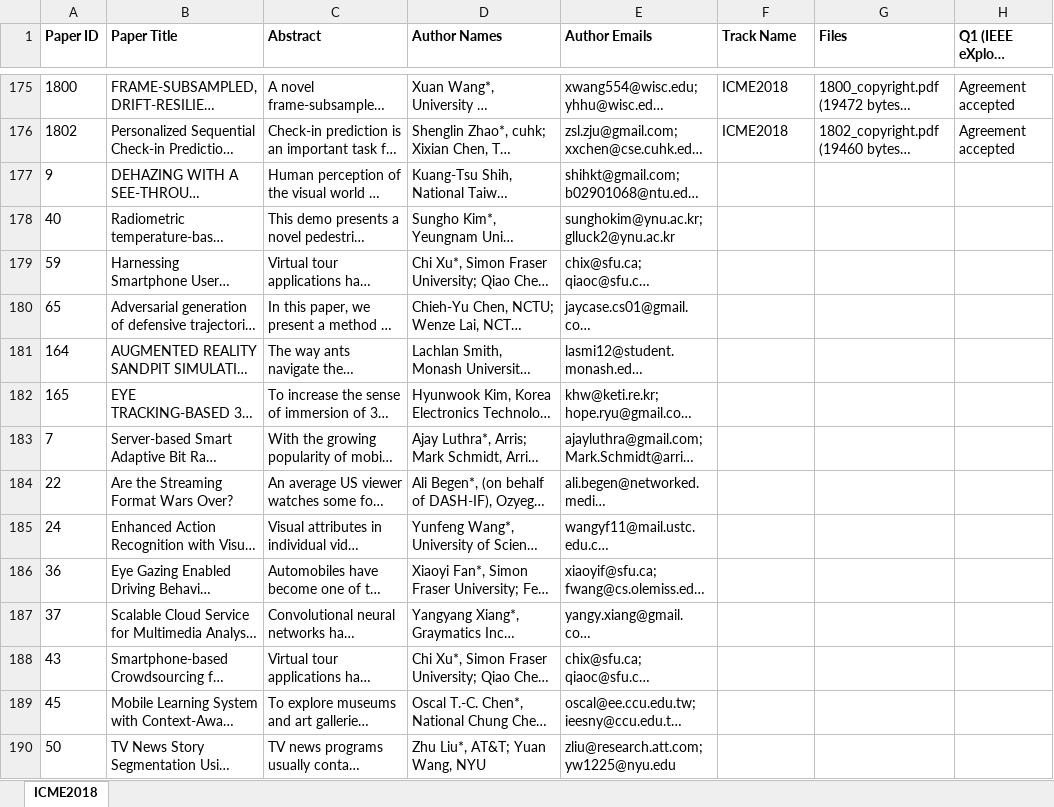
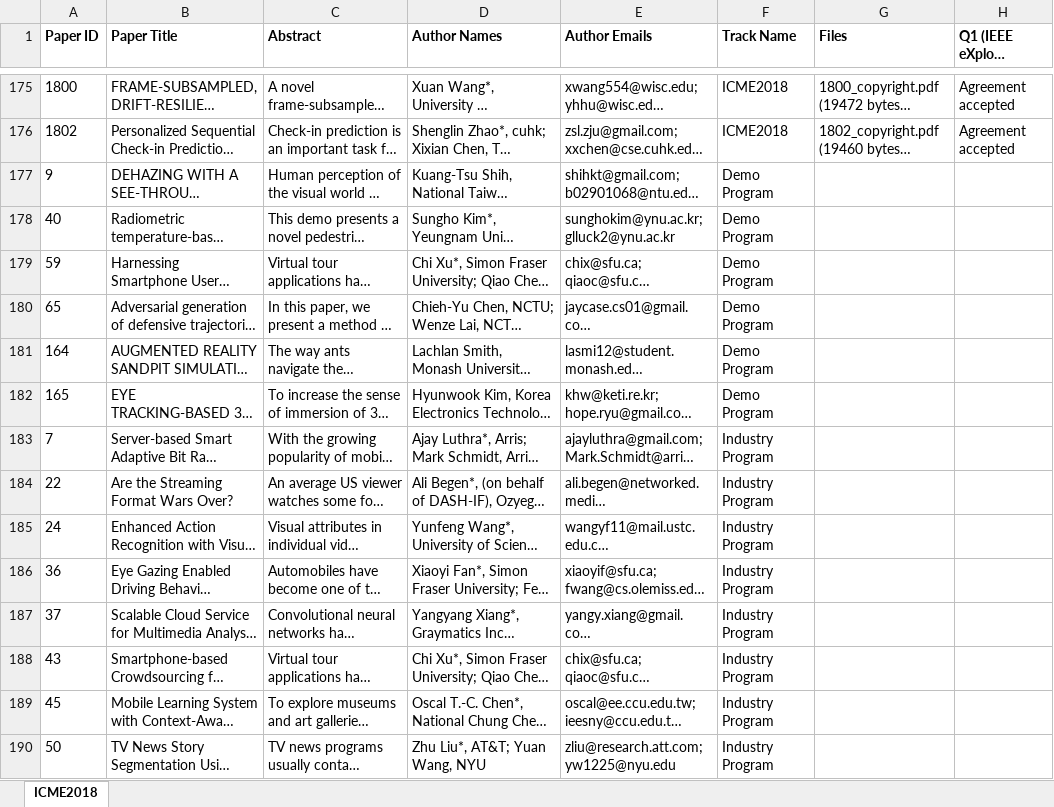
Before and after one commit to gbudiman/icme2018, an Excel workbook: db/ICME 2018 Main Conference Camera-Ready Papers.xlsx, sheet ICME2018, drawn as a sheet; only a part is shown, gaps mark what is left out; long unchanged cells end in …; values as stored, in another font and other column widths than the file's, no borders; the diff covers the shown part only; the diff names each change by its address in the sheet, - before the commit and + after, or states it on an @@ line.

```diff
--- a/db/ICME 2018 Main Conference Camera-Ready Papers.xlsx (sheet ICME2018)
+++ b/db/ICME 2018 Main Conference Camera-Ready Papers.xlsx (sheet ICME2018)
-F177:F182 (Track Name): (empty)
+F177:F182 (Track Name): Demo Program
-F183:F190 (Track Name): (empty)
+F183:F190 (Track Name): Industry Program
```
Also changed, not shown: 3 added rows and 81 edited cells elsewhere in this sheet, 7 other files.
